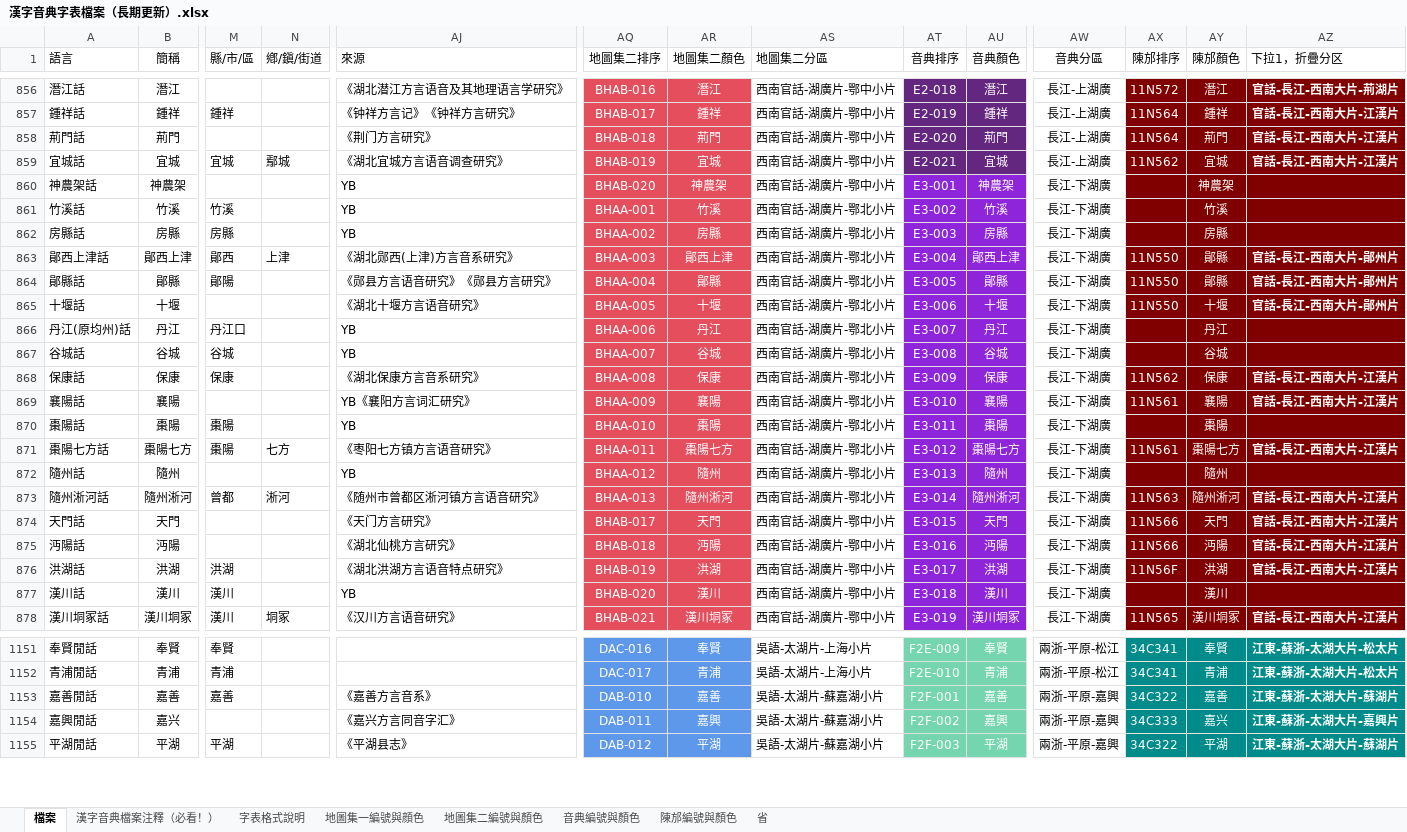
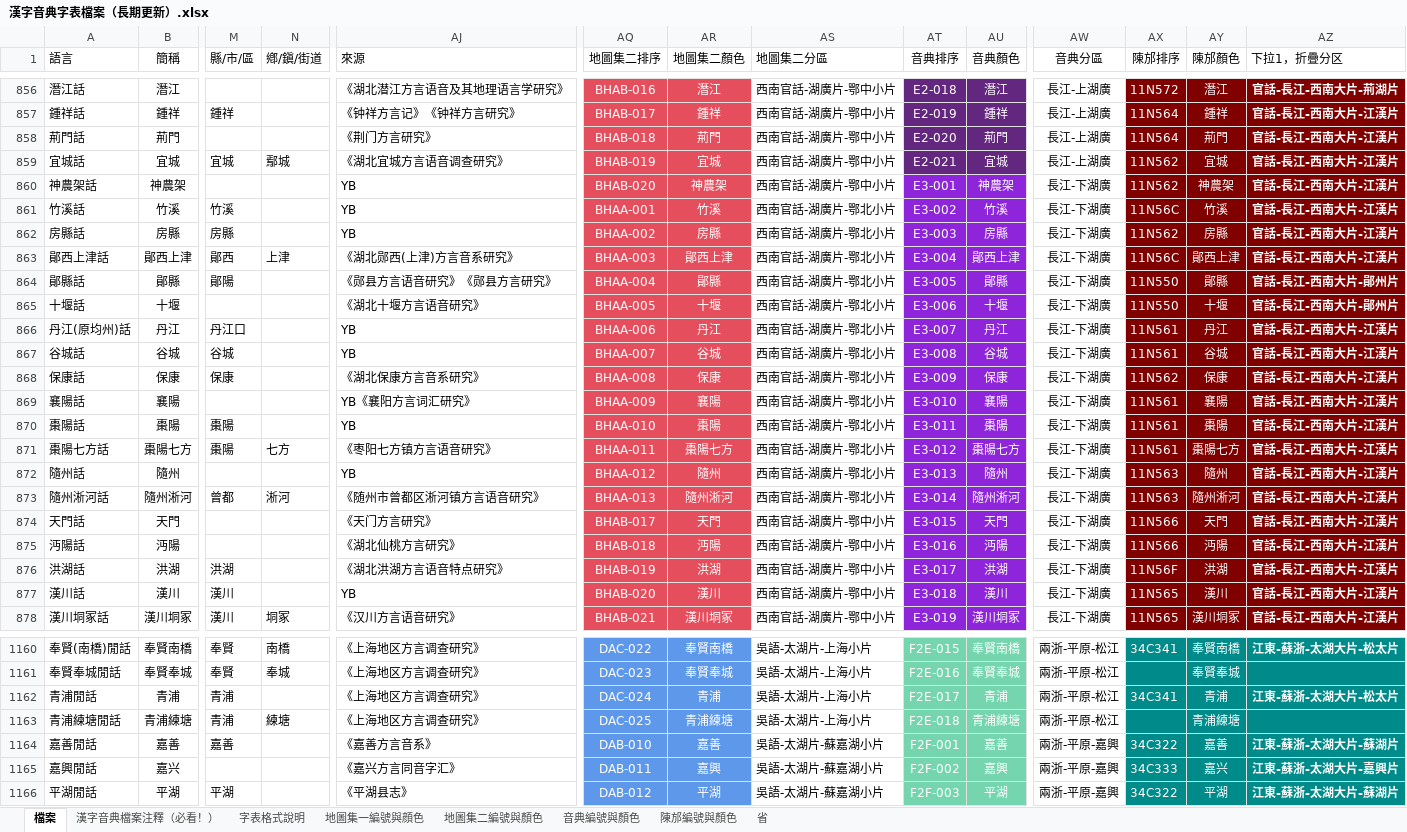
Before and after one commit to osfans/MCPDict, an Excel workbook: tools/漢字音典字表檔案（長期更新）.xlsx, sheet 檔案, drawn as a sheet; only a part is shown, gaps mark what is left out; values as stored, in another font and other column widths than the file's, no borders; addresses are those after the commit; rows hold the shown columns only; the diff covers the shown part only; the diff names each change by its address in the sheet, - before the commit and + after, or states it on an @@ line.

```diff
--- a/tools/漢字音典字表檔案（長期更新）.xlsx (sheet 檔案)
+++ b/tools/漢字音典字表檔案（長期更新）.xlsx (sheet 檔案)
-AX860 (陳邡排序): (empty)
+AX860 (陳邡排序): 11N562
-AZ860:AZ862 (下拉1，折疊分区): (empty)
+AZ860:AZ862 (下拉1，折疊分区): 官話-長江-西南大片-江漢片
-AX861 (陳邡排序): (empty)
+AX861 (陳邡排序): 11N56C
-AX862 (陳邡排序): (empty)
+AX862 (陳邡排序): 11N562
-AX863 (陳邡排序): 11N550
+AX863 (陳邡排序): 11N56C
-AY863 (陳邡顏色): 鄖縣
+AY863 (陳邡顏色): 鄖西上津
-AZ863 (下拉1，折疊分区): 官話-長江-西南大片-鄖州片
+AZ863 (下拉1，折疊分区): 官話-長江-西南大片-江漢片
-AX866:AX867 (陳邡排序): (empty)
+AX866:AX867 (陳邡排序): 11N561
-AZ866:AZ867 (下拉1，折疊分区): (empty)
+AZ866:AZ867 (下拉1，折疊分区): 官話-長江-西南大片-江漢片
-AX870 (陳邡排序): (empty)
+AX870 (陳邡排序): 11N561
-AZ870 (下拉1，折疊分区): (empty)
+AZ870 (下拉1，折疊分区): 官話-長江-西南大片-江漢片
-AX872 (陳邡排序): (empty)
+AX872 (陳邡排序): 11N563
-AZ872 (下拉1，折疊分区): (empty)
+AZ872 (下拉1，折疊分区): 官話-長江-西南大片-江漢片
-AX877 (陳邡排序): (empty)
+AX877 (陳邡排序): 11N565
-AZ877 (下拉1，折疊分区): (empty)
+AZ877 (下拉1，折疊分区): 官話-長江-西南大片-江漢片
-A1160 (語言): 奉賢閒話
+A1160 (語言): 奉賢(南橋)閒話
-B1160 (簡稱): 奉賢
+B1160 (簡稱): 奉賢南橋
-N1160 (鄕/鎭/街道): (empty)
+N1160 (鄕/鎭/街道): 南橋
-AJ1160 (來源): (empty)
+AJ1160 (來源): 《上海地区方言调查研究》
-AQ1160 (地圖集二排序): DAC-016
+AQ1160 (地圖集二排序): DAC-022
-AR1160 (地圖集二顏色): 奉賢
+AR1160 (地圖集二顏色): 奉賢南橋
-AT1160 (音典排序): F2E-009
+AT1160 (音典排序): F2E-015
-AU1160 (音典顏色): 奉賢
+AU1160 (音典顏色): 奉賢南橋
-AY1160 (陳邡顏色): 奉賢
+AY1160 (陳邡顏色): 奉賢南橋
+row 1161: 奉賢奉城閒話 | 奉賢奉城 | 奉賢 | 奉城 | 《上海地区方言调查研究》 | DAC-023 | 奉賢奉城 | 吳語-太湖片-上海小片 | F2E-016 | 奉賢奉城 | 兩浙-平原-松江 |  | 奉賢奉城
-AJ1162 (來源): (empty)
+AJ1162 (來源): 《上海地区方言调查研究》
-AQ1162 (地圖集二排序): DAC-017
+AQ1162 (地圖集二排序): DAC-024
-AT1162 (音典排序): F2E-010
+AT1162 (音典排序): F2E-017
+row 1163: 青浦練塘閒話 | 青浦練塘 | 青浦 | 練塘 | 《上海地区方言调查研究》 | DAC-025 | 青浦練塘 | 吳語-太湖片-上海小片 | F2E-018 | 青浦練塘 | 兩浙-平原-松江 |  | 青浦練塘
```
Also changed, not shown: 12 added rows, 2 removed rows, 112 edited cells and cell formats elsewhere in this sheet, 59 other files.
